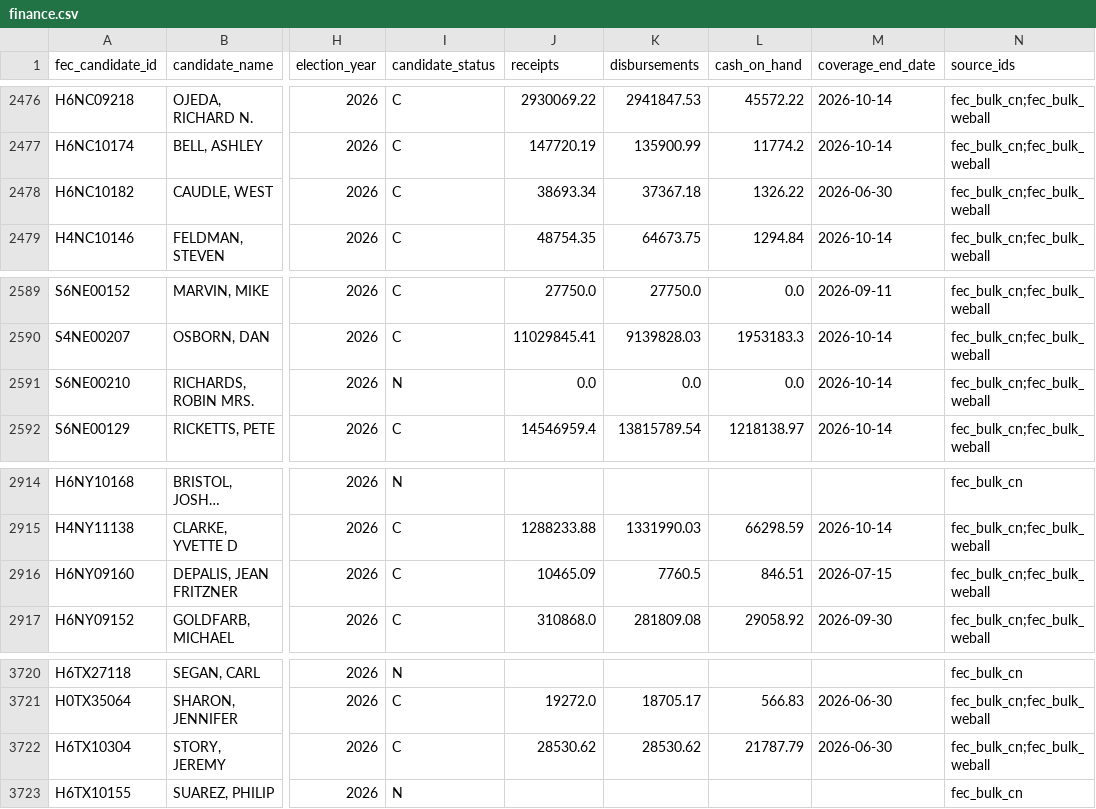
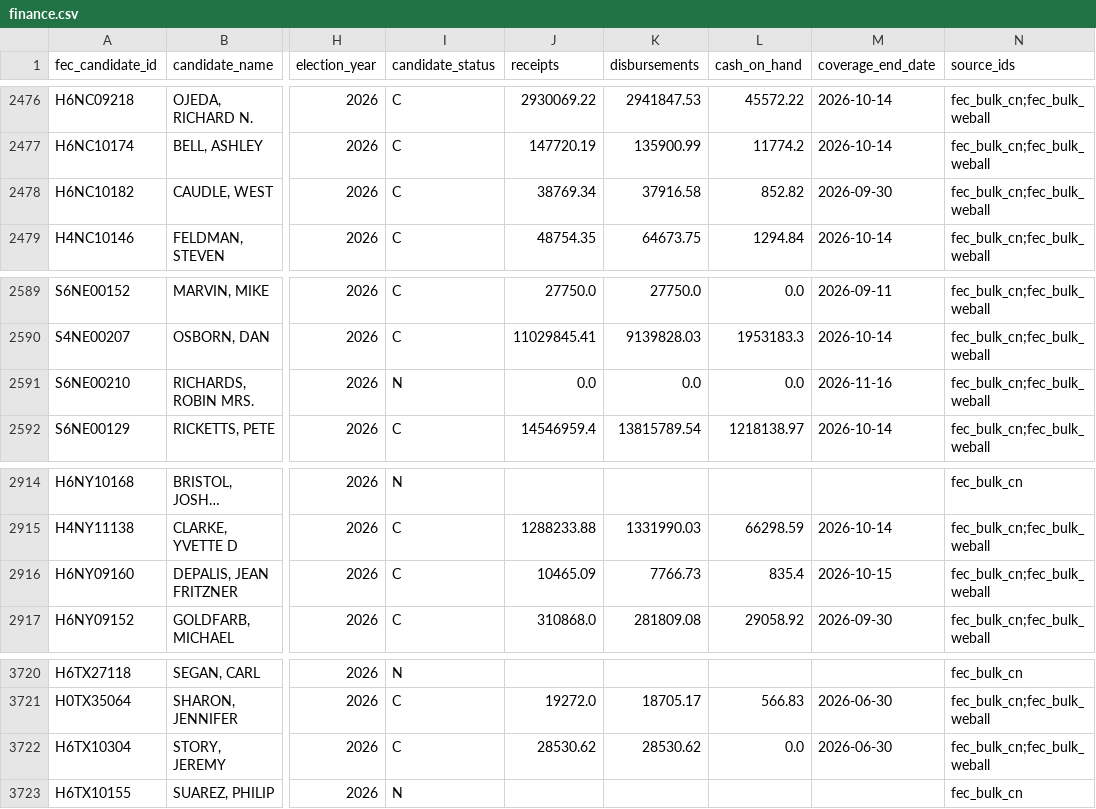
Before and after one commit to TMHSDigital/USA-Election-Tracker, a CSV file: fec/finance.csv, drawn as a sheet; only a part is shown, gaps mark what is left out; long unchanged cells end in …; the diff names each change by its address in the sheet, - before the commit and + after, or states it on an @@ line.

```diff
--- a/fec/finance.csv
+++ b/fec/finance.csv
-J2478 (receipts): 38693.34
+J2478 (receipts): 38769.34
-K2478 (disbursements): 37367.18
+K2478 (disbursements): 37916.58
-L2478 (cash_on_hand): 1326.22
+L2478 (cash_on_hand): 852.82
-M2478 (coverage_end_date): 2026-06-30
+M2478 (coverage_end_date): 2026-09-30
-M2591 (coverage_end_date): 2026-10-14
+M2591 (coverage_end_date): 2026-11-16
-K2916 (disbursements): 7760.5
+K2916 (disbursements): 7766.73
-L2916 (cash_on_hand): 846.51
+L2916 (cash_on_hand): 835.4
-M2916 (coverage_end_date): 2026-07-15
+M2916 (coverage_end_date): 2026-10-15
-L3722 (cash_on_hand): 21787.79
+L3722 (cash_on_hand): 0.0
```
Also changed, not shown: 8 other files.
